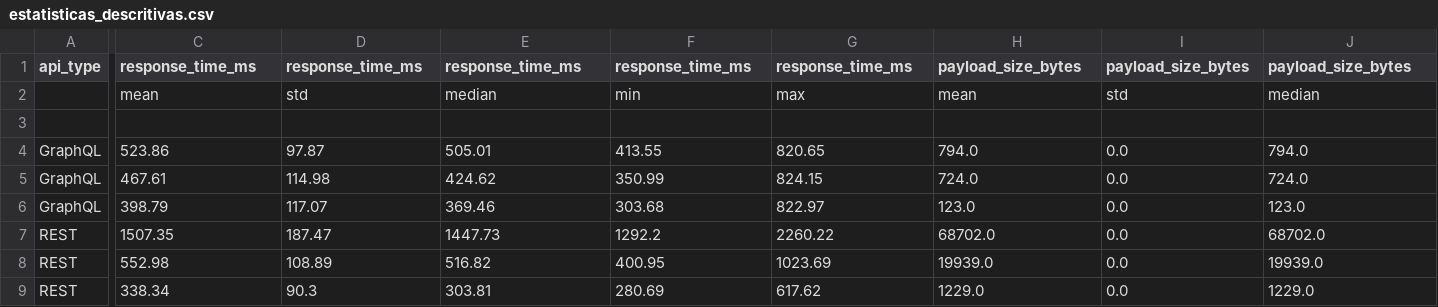
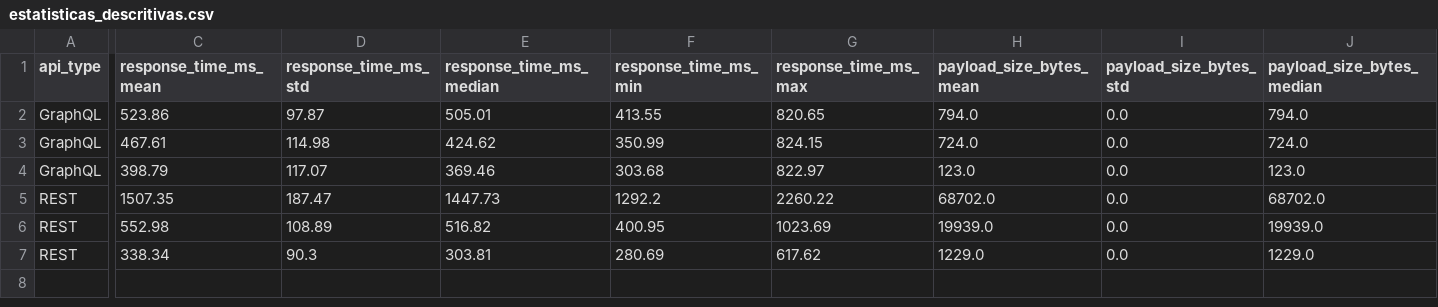
Before and after one commit to ViniiSalles/lab-experimentacao05, a CSV file: estatisticas_descritivas.csv, drawn as a sheet; only a part is shown, gaps mark what is left out; rows hold the shown columns only; the diff covers the shown part only; the diff names each change by its address in the sheet, - before the commit and + after, or states it on an @@ line.

Commit message:
Update CSV headers for response time and payload size

```diff
--- a/estatisticas_descritivas.csv
+++ b/estatisticas_descritivas.csv
-C1: response_time_ms
+C1: response_time_ms_mean
-D1: response_time_ms
+D1: response_time_ms_std
-E1: response_time_ms
+E1: response_time_ms_median
-F1: response_time_ms
+F1: response_time_ms_min
-G1: response_time_ms
+G1: response_time_ms_max
-H1: payload_size_bytes
+H1: payload_size_bytes_mean
-I1: payload_size_bytes
+I1: payload_size_bytes_std
-J1: payload_size_bytes
+J1: payload_size_bytes_median
-row 2:  | mean | std | median | min | max | mean | std | median
-row 3: (empty)
```
Also changed, not shown: 2 edited cells elsewhere in this file.
